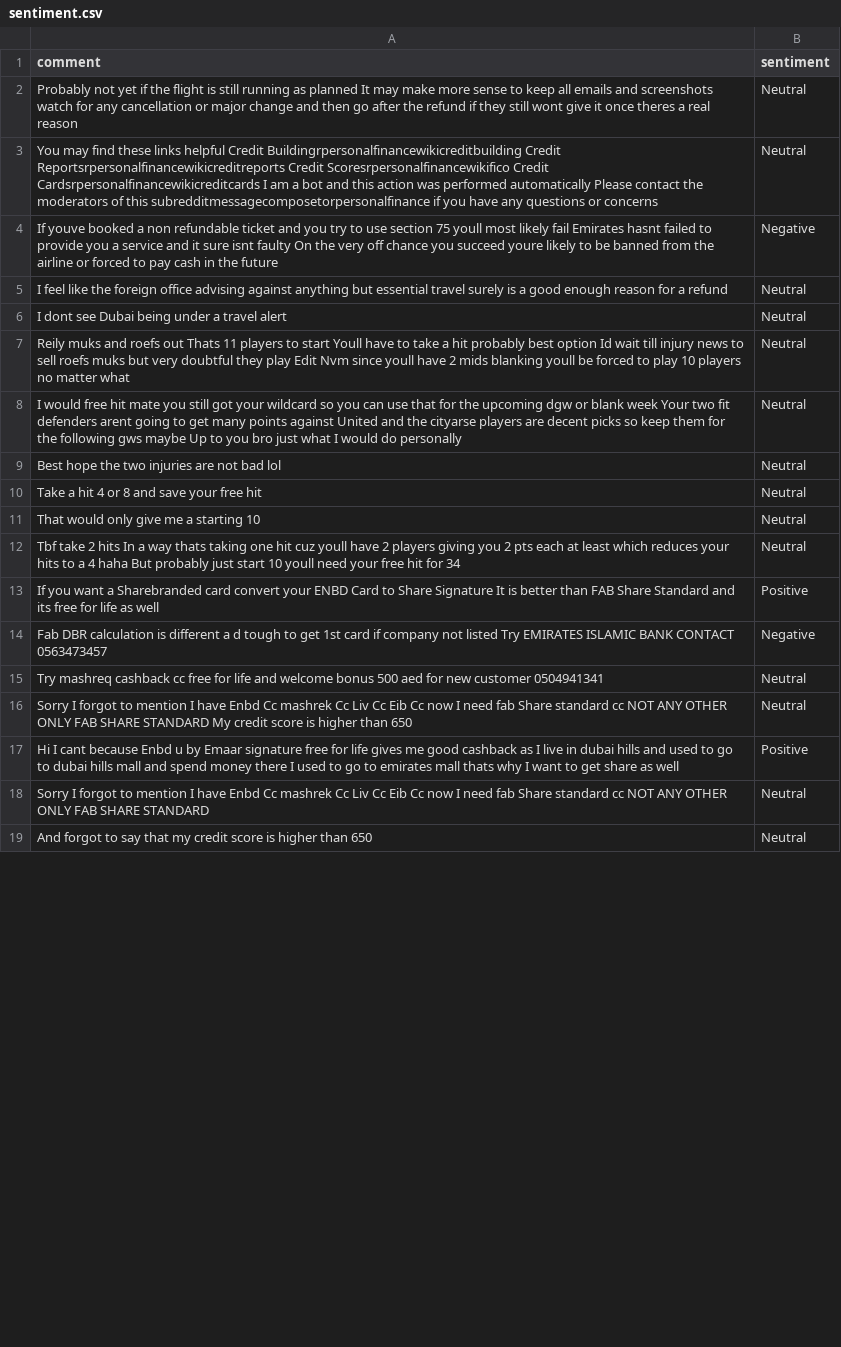
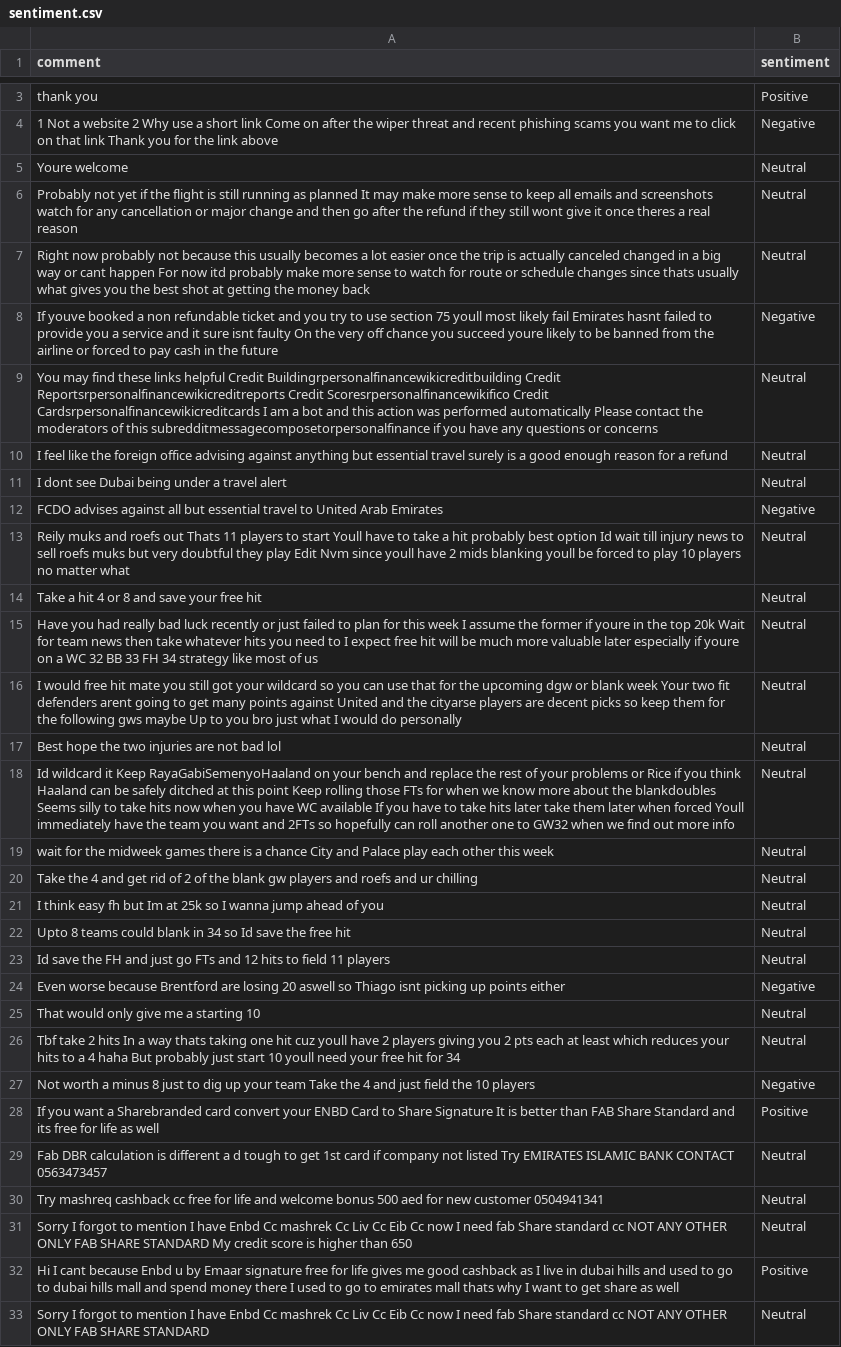
Before and after one commit to felixabraham670706/sentiment, a CSV file: sentiment.csv, drawn as a sheet; only a part is shown, gaps mark what is left out; the shorter side is filled out with more unchanged rows; the diff covers the shown part only.

```diff
--- a/sentiment.csv
+++ b/sentiment.csv
@@ -2,14 +3,28 @@ comment,sentiment
+thank you,Positive
+1 Not a website 2 Why use a short link Come on after the wiper threat and recent phishing scams you want me to click on that link Thank you for the link above,Negative
+Youre welcome,Neutral
 Probably not yet if the flight is still running as planned It may make more sense to keep all emails and screenshots watch for any cancellation or major change and then go after the refund if they still wont give it once theres a real reason,Neutral
+Right now probably not because this usually becomes a lot easier once the trip is actually canceled changed in a big way or cant happen For now itd probably make more sense to watch for route or schedule changes since thats usually what gives you the best shot at getting the money back,Neutral
+If youve booked a non refundable ticket and you try to use section 75 youll most likely fail Emirates hasnt failed to provide you a service and it sure isnt faulty On the very off chance you succeed youre likely to be banned from the airline or forced to pay cash in the future,Negative
 You may find these links helpful Credit Buildingrpersonalfinancewikicreditbuilding Credit Reportsrpersonalfinancewikicreditreports Credit Scoresrpersonalfinancewikifico Credit Cardsrpersonalfinancewikicreditcards I am a bot and this action was performed automatically Please contact the moderators of this subredditmessagecomposetorpersonalfinance if you have any questions or concerns,Neutral
-If youve booked a non refundable ticket and you try to use section 75 youll most likely fail Emirates hasnt failed to provide you a service and it sure isnt faulty On the very off chance you succeed youre likely to be banned from the airline or forced to pay cash in the future,Negative
 I feel like the foreign office advising against anything but essential travel surely is a good enough reason for a refund,Neutral
 I dont see Dubai being under a travel alert,Neutral
+FCDO advises against all but essential travel to United Arab Emirates,Negative
 Reily muks and roefs out Thats 11 players to start Youll have to take a hit probably best option Id wait till injury news to sell roefs muks but very doubtful they play Edit Nvm since youll have 2 mids blanking youll be forced to play 10 players no matter what,Neutral
+Take a hit 4 or 8 and save your free hit,Neutral
+Have you had really bad luck recently or just failed to plan for this week I assume the former if youre in the top 20k Wait for team news then take whatever hits you need to I expect free hit will be much more valuable later especially if youre on a WC 32 BB 33 FH 34 strategy like most of us,Neutral
 I would free hit mate you still got your wildcard so you can use that for the upcoming dgw or blank week Your two fit defenders arent going to get many points against United and the cityarse players are decent picks so keep them for the following gws maybe Up to you bro just what I would do personally,Neutral
 Best hope the two injuries are not bad lol,Neutral
-Take a hit 4 or 8 and save your free hit,Neutral
+Id wildcard it Keep RayaGabiSemenyoHaaland on your bench and replace the rest of your problems or Rice if you think Haaland can be safely ditched at this point Keep rolling those FTs for when we know more about the blankdoubles Seems silly to take hits now when you have WC available If you have to take hits later take them later when forced Youll immediately have the team you want and 2FTs so hopefully can roll another one to GW32 when we find out more info,Neutral
+wait for the midweek games there is a chance City and Palace play each other this week,Neutral
+Take the 4 and get rid of 2 of the blank gw players and roefs and ur chilling,Neutral
+I think easy fh but Im at 25k so I wanna jump ahead of you,Neutral
+Upto 8 teams could blank in 34 so Id save the free hit,Neutral
+Id save the FH and just go FTs and 12 hits to field 11 players,Neutral
+Even worse because Brentford are losing 20 aswell so Thiago isnt picking up points either,Negative
 That would only give me a starting 10,Neutral
 Tbf take 2 hits In a way thats taking one hit cuz youll have 2 players giving you 2 pts each at least which reduces your hits to a 4 haha But probably just start 10 youll need your free hit for 34,Neutral
+Not worth a minus 8 just to dig up your team Take the 4 and just field the 10 players,Negative
 If you want a Sharebranded card convert your ENBD Card to Share Signature It is better than FAB Share Standard and its free for life as well,Positive
-Fab DBR calculation is different a d tough to get 1st card if company not listed Try EMIRATES ISLAMIC BANK CONTACT 0563473457,Negative
+Fab DBR calculation is different a d tough to get 1st card if company not listed Try EMIRATES ISLAMIC BANK CONTACT 0563473457,Neutral
 Try mashreq cashback cc free for life and welcome bonus 500 aed for new customer 0504941341,Neutral
```
Also changed, not shown: 2 added rows and 3 edited cells elsewhere in this file.
